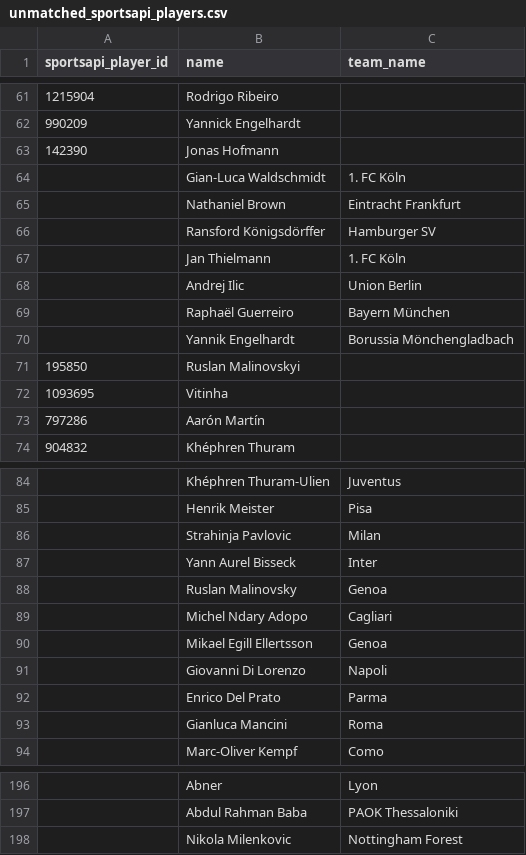
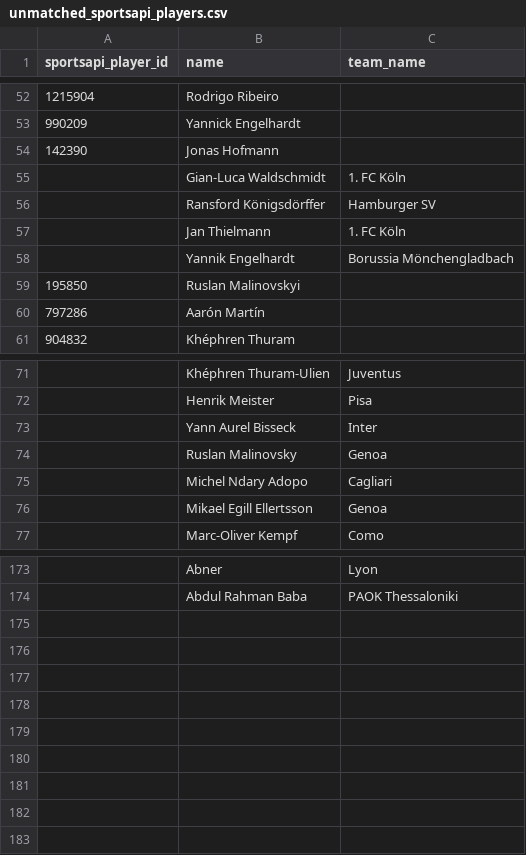
Before and after one commit to arts-rgb112/forward-scouting-report, a CSV file: data/unmatched_sportsapi_players.csv, drawn as a sheet; only a part is shown, gaps mark what is left out; the diff covers the shown part only; the diff names each change by its address in the sheet, - before the commit and + after, or states it on an @@ line.

```diff
--- a/data/unmatched_sportsapi_players.csv
+++ b/data/unmatched_sportsapi_players.csv
-row 65:  | Nathaniel Brown | Eintracht Frankfurt
-row 68:  | Andrej Ilic | Union Berlin
-row 69:  | Raphaël Guerreiro | Bayern München
-row 72: 1093695 | Vitinha
-row 86:  | Strahinja Pavlovic | Milan
-row 91:  | Giovanni Di Lorenzo | Napoli
-row 92:  | Enrico Del Prato | Parma
-row 93:  | Gianluca Mancini | Roma
-row 198:  | Nikola Milenkovic | Nottingham Forest
```
Also changed, not shown: 15 removed rows elsewhere in this file, 3 other files.
